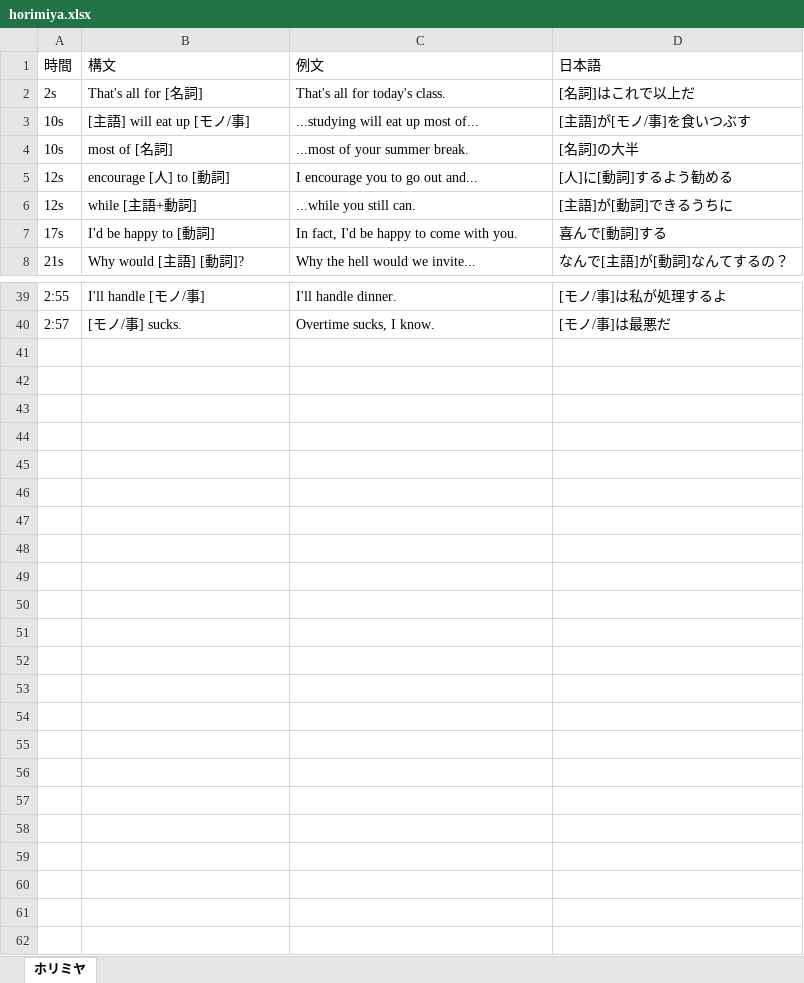
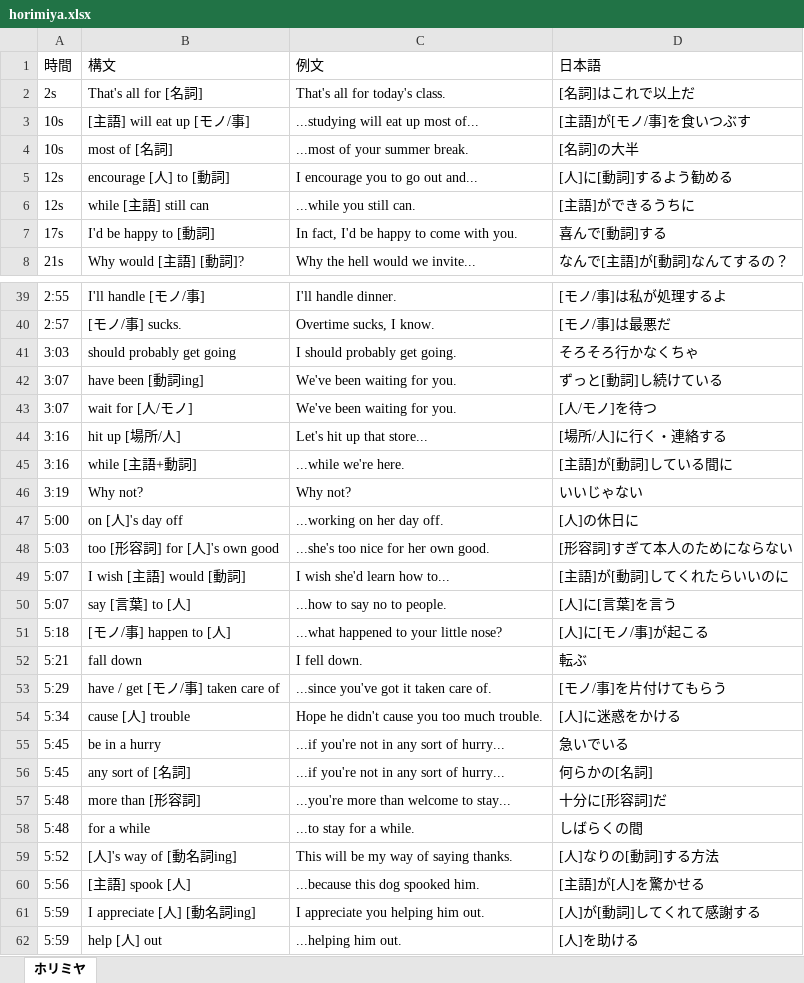
Before and after one commit to kurenaru84-glitch/Deutsch-app, an Excel workbook: data/horimiya.xlsx, sheet ホリミヤ, drawn as a sheet; only a part is shown, gaps mark what is left out; values as stored, in another font and other column widths than the file's, no borders; the diff names each change by its address in the sheet, - before the commit and + after, or states it on an @@ line.

Commit message:
Add 22 Horimiya patterns from the 3:03-5:59 range.
Duplicate detection now compares the English skeleton as well, so two patterns taught from one example sentence both survive while reworded repeats are still dropped.

```diff
--- a/data/horimiya.xlsx (sheet ホリミヤ)
+++ b/data/horimiya.xlsx (sheet ホリミヤ)
-B6 (構文): while [主語+動詞]
+B6 (構文): while [主語] still can
-D6 (日本語): [主語]が[動詞]できるうちに
+D6 (日本語): [主語]ができるうちに
+row 41: 3:03 | should probably get going | I should probably get going. | そろそろ行かなくちゃ
+row 42: 3:07 | have been [動詞ing] | We've been waiting for you. | ずっと[動詞]し続けている
+row 43: 3:07 | wait for [人/モノ] | We've been waiting for you. | [人/モノ]を待つ
+row 44: 3:16 | hit up [場所/人] | Let's hit up that store... | [場所/人]に行く・連絡する
+row 45: 3:16 | while [主語+動詞] | ...while we're here. | [主語]が[動詞]している間に
+row 46: 3:19 | Why not? | Why not? | いいじゃない
+row 47: 5:00 | on [人]'s day off | ...working on her day off. | [人]の休日に
+row 48: 5:03 | too [形容詞] for [人]'s own good | ...she's too nice for her own good. | [形容詞]すぎて本人のためにならない
+row 49: 5:07 | I wish [主語] would [動詞] | I wish she'd learn how to... | [主語]が[動詞]してくれたらいいのに
+row 50: 5:07 | say [言葉] to [人] | ...how to say no to people. | [人]に[言葉]を言う
+row 51: 5:18 | [モノ/事] happen to [人] | ...what happened to your little nose? | [人]に[モノ/事]が起こる
+row 52: 5:21 | fall down | I fell down. | 転ぶ
+row 53: 5:29 | have / get [モノ/事] taken care of | ...since you've got it taken care of. | [モノ/事]を片付けてもらう
+row 54: 5:34 | cause [人] trouble | Hope he didn't cause you too much trouble. | [人]に迷惑をかける
+row 55: 5:45 | be in a hurry | ...if you're not in any sort of hurry... | 急いでいる
+row 56: 5:45 | any sort of [名詞] | ...if you're not in any sort of hurry... | 何らかの[名詞]
+row 57: 5:48 | more than [形容詞] | ...you're more than welcome to stay... | 十分に[形容詞]だ
+row 58: 5:48 | for a while | ...to stay for a while. | しばらくの間
+row 59: 5:52 | [人]'s way of [動名詞ing] | This will be my way of saying thanks. | [人]なりの[動詞]する方法
+row 60: 5:56 | [主語] spook [人] | ...because this dog spooked him. | [主語]が[人]を驚かせる
+row 61: 5:59 | I appreciate [人] [動名詞ing] | I appreciate you helping him out. | [人]が[動詞]してくれて感謝する
+row 62: 5:59 | help [人] out | ...helping him out. | [人]を助ける
```
Also changed, not shown: 4 other files.
